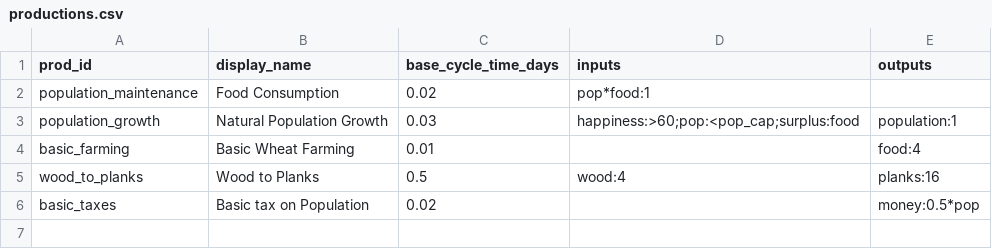
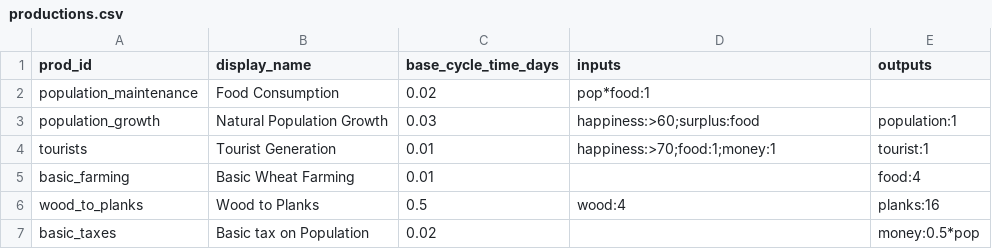
Before and after one commit to Quackers29/BusinessCraft, a CSV file: forge/run/config/businesscraft/productions.csv, drawn as a sheet.

```diff
--- a/forge/run/config/businesscraft/productions.csv
+++ b/forge/run/config/businesscraft/productions.csv
@@ -2,3 +2,4 @@ prod_id,display_name,base_cycle_time_days,inputs,outputs
 population_maintenance,Food Consumption,0.02,pop*food:1,
-population_growth,Natural Population Growth,0.03,happiness:>60;pop:<pop_cap;surplus:food,population:1
+population_growth,Natural Population Growth,0.03,happiness:>60;surplus:food,population:1
+tourists,Tourist Generation,0.01,happiness:>70;food:1;money:1,tourist:1
 basic_farming,Basic Wheat Farming,0.01,,food:4
```
Also changed, not shown: fabric/run/config/businesscraft/productions.csv, fabric/run/config/businesscraft/upgrades.csv, 10 other files.
